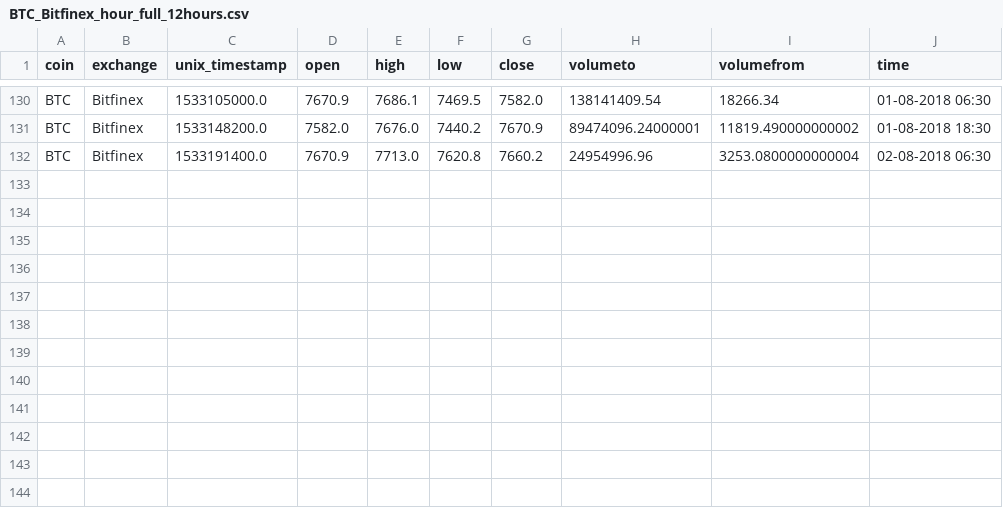
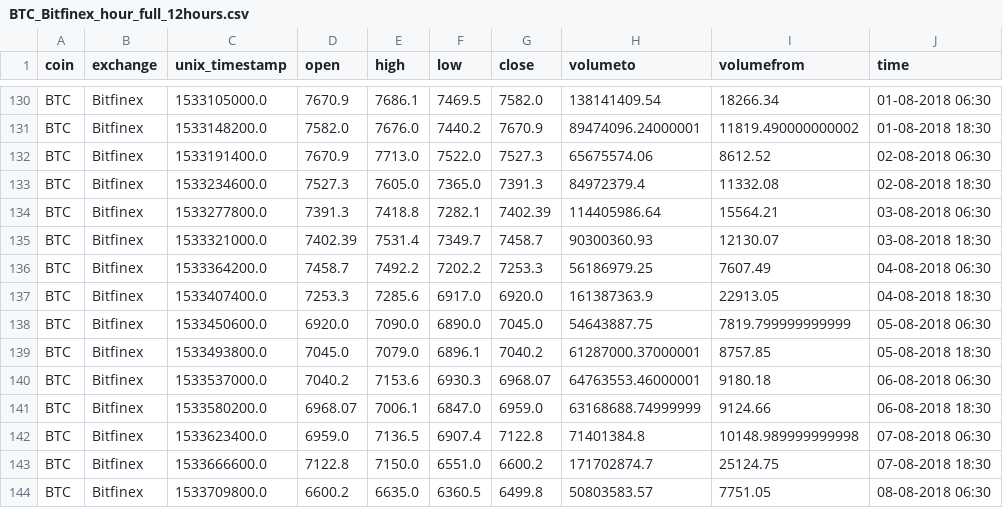
Before and after one commit to ankit-a-aggarwal/crypto-analysis-duplicate, a CSV file: data/BTC_Bitfinex_hour_full_12hours.csv, drawn as a sheet; only a part is shown, gaps mark what is left out.

```diff
--- a/data/BTC_Bitfinex_hour_full_12hours.csv
+++ b/data/BTC_Bitfinex_hour_full_12hours.csv
@@ -131,2 +131,14 @@ BTC,Bitfinex,1533105000.0,7670.9,7686.1,7469.5,7582.0,138141409.54,18266.34,01-0
 BTC,Bitfinex,1533148200.0,7582.0,7676.0,7440.2,7670.9,89474096.24000001,11819.490000000002,01-08-2018 18:30
-BTC,Bitfinex,1533191400.0,7670.9,7713.0,7620.8,7660.2,24954996.96,3253.0800000000004,02-08-2018 06:30
+BTC,Bitfinex,1533191400.0,7670.9,7713.0,7522.0,7527.3,65675574.06,8612.52,02-08-2018 06:30
+BTC,Bitfinex,1533234600.0,7527.3,7605.0,7365.0,7391.3,84972379.4,11332.08,02-08-2018 18:30
+BTC,Bitfinex,1533277800.0,7391.3,7418.8,7282.1,7402.39,114405986.64,15564.21,03-08-2018 06:30
+BTC,Bitfinex,1533321000.0,7402.39,7531.4,7349.7,7458.7,90300360.93,12130.07,03-08-2018 18:30
+BTC,Bitfinex,1533364200.0,7458.7,7492.2,7202.2,7253.3,56186979.25,7607.49,04-08-2018 06:30
+BTC,Bitfinex,1533407400.0,7253.3,7285.6,6917.0,6920.0,161387363.9,22913.05,04-08-2018 18:30
+BTC,Bitfinex,1533450600.0,6920.0,7090.0,6890.0,7045.0,54643887.75,7819.799999999999,05-08-2018 06:30
+BTC,Bitfinex,1533493800.0,7045.0,7079.0,6896.1,7040.2,61287000.37000001,8757.85,05-08-2018 18:30
+BTC,Bitfinex,1533537000.0,7040.2,7153.6,6930.3,6968.07,64763553.46000001,9180.18,06-08-2018 06:30
+BTC,Bitfinex,1533580200.0,6968.07,7006.1,6847.0,6959.0,63168688.74999999,9124.66,06-08-2018 18:30
+BTC,Bitfinex,1533623400.0,6959.0,7136.5,6907.4,7122.8,71401384.8,10148.989999999998,07-08-2018 06:30
+BTC,Bitfinex,1533666600.0,7122.8,7150.0,6551.0,6600.2,171702874.7,25124.75,07-08-2018 18:30
+BTC,Bitfinex,1533709800.0,6600.2,6635.0,6360.5,6499.8,50803583.57,7751.05,08-08-2018 06:30
```
Also changed, not shown: data/BTC_Bitfinex_day_full_14daysHistogram.csv, data/BTC_Bitfinex_day_full_1day.csv, 18 other files.
